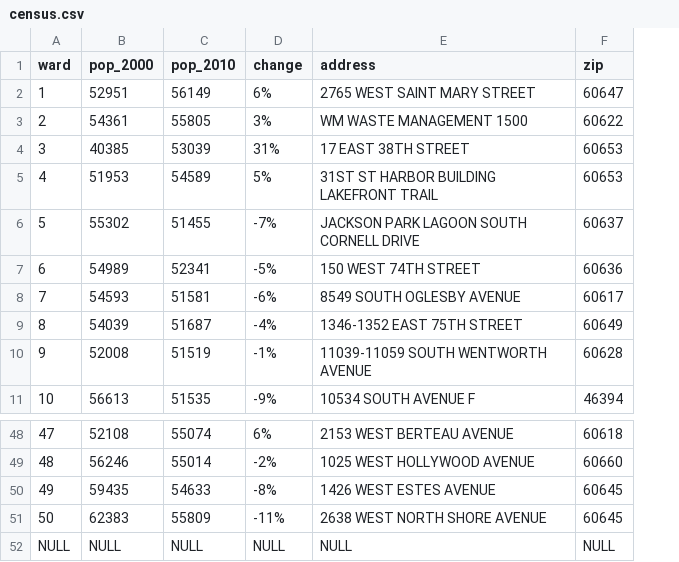
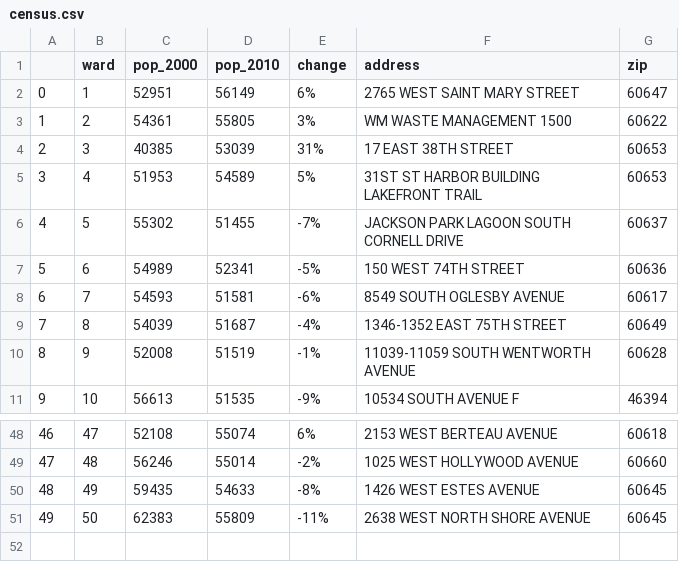
Before and after one commit to petsereypanha/python_data, a CSV file: pandas/data/census.csv, drawn as a sheet; only a part is shown, gaps mark what is left out; removed rows and columns are numbered as before the commit, all else as after; the diff names each change by its address in the sheet, - before the commit and + after, or states it on an @@ line.

```diff
--- a/pandas/data/census.csv
+++ b/pandas/data/census.csv
+column A, rows 2-11: 0 | 1 | 2 | 3 | 4 | 5 | 6 | 7 | 8 | 9; rows 48-51: 46 | 47 | 48 | 49
-row 52: NULL | NULL | NULL | NULL | NULL | NULL
```
Also changed, not shown: pandas/data/wards.csv, 7 other files.
